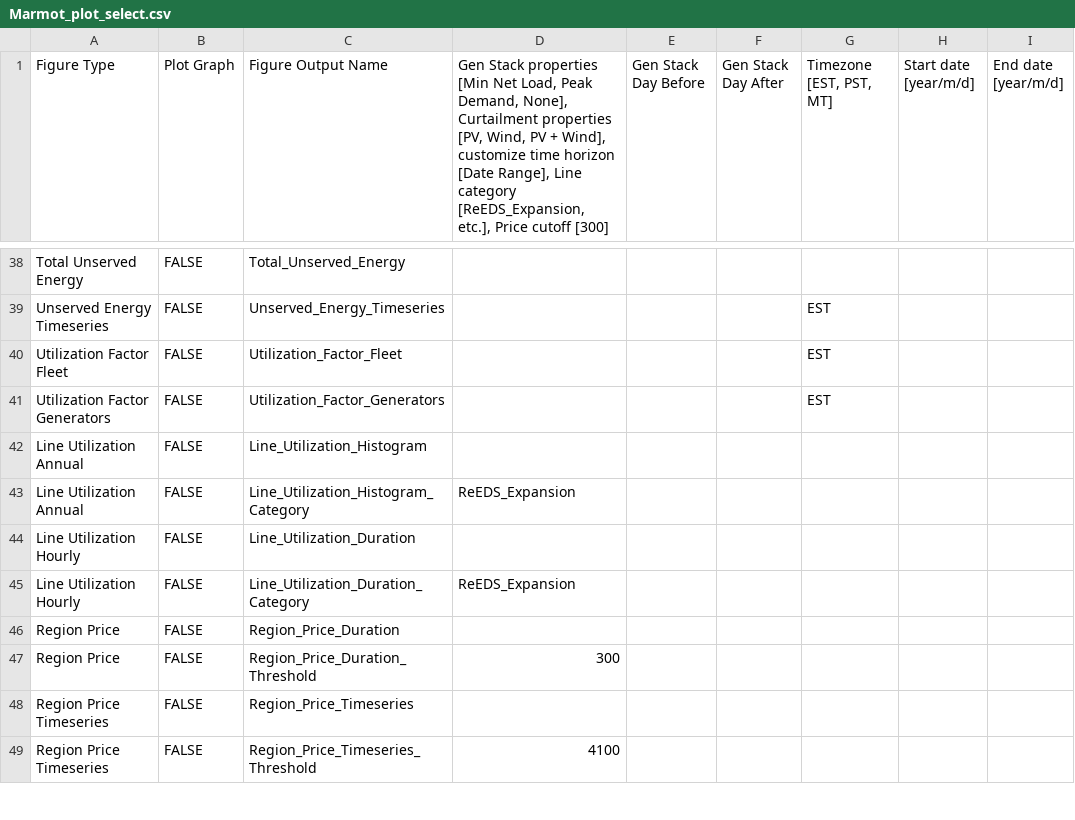
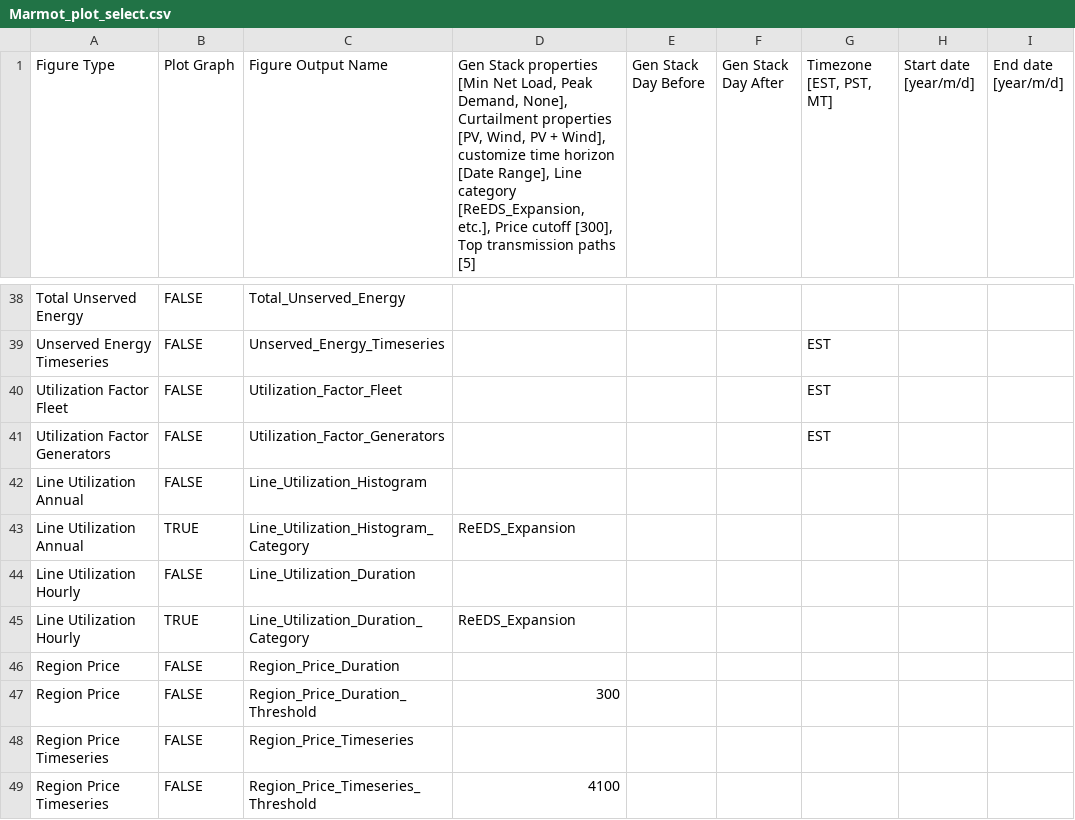
Before and after one commit to NREL/Marmot, a CSV file: Marmot_plot_select.csv, drawn as a sheet; only a part is shown, gaps mark what is left out; the diff covers the shown part only.

Commit message:
Updates to plotting: prices, reserve shortages, interchange, utilization, and gen stack.

```diff
--- a/Marmot_plot_select.csv
+++ b/Marmot_plot_select.csv
@@ -1 +1 @@
-Figure Type,Plot Graph,Figure Output Name,"Gen Stack properties [Min Net Load, Peak Demand, None], Curtailment properties [PV, Wind, PV + Wind], customize time horizon [Date Range], Line category [ReEDS_Expansion, etc.], Price cutoff [300]",Gen Stack Day Before,Gen Stack Day After,"Timezone [EST, PST, MT]",Start date [year/m/d],End date [year/m/d]
+Figure Type,Plot Graph,Figure Output Name,"Gen Stack properties [Min Net Load, Peak Demand, None], Curtailment properties [PV, Wind, PV + Wind], customize time horizon [Date Range], Line category [ReEDS_Expansion, etc.], Price cutoff [300], Top transmission paths [5]",Gen Stack Day Before,Gen Stack Day After,"Timezone [EST, PST, MT]",Start date [year/m/d],End date [year/m/d]
@@ -42,5 +42,5 @@ Utilization Factor Generators,FALSE,Utilization_Factor_Generators,,,,EST,,
 Line Utilization Annual,FALSE,Line_Utilization_Histogram,,,,,,
-Line Utilization Annual,FALSE,Line_Utilization_Histogram_Category,ReEDS_Expansion,,,,,
+Line Utilization Annual,TRUE,Line_Utilization_Histogram_Category,ReEDS_Expansion,,,,,
 Line Utilization Hourly,FALSE,Line_Utilization_Duration,,,,,,
-Line Utilization Hourly,FALSE,Line_Utilization_Duration_Category,ReEDS_Expansion,,,,,
+Line Utilization Hourly,TRUE,Line_Utilization_Duration_Category,ReEDS_Expansion,,,,,
 Region Price,FALSE,Region_Price_Duration,,,,,,
```
Also changed, not shown: 4 added rows and 13 edited cells elsewhere in this file, 7 other files.
